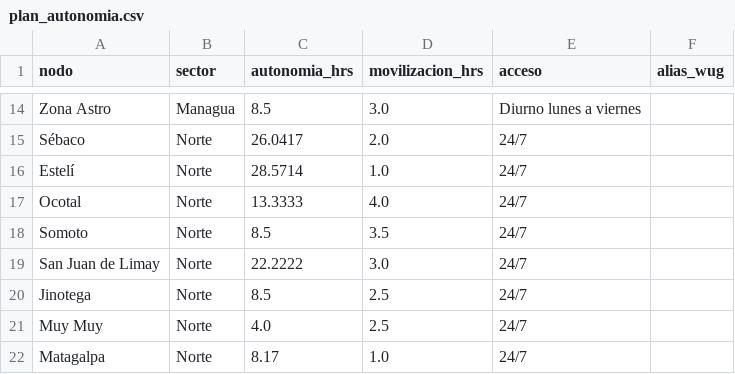
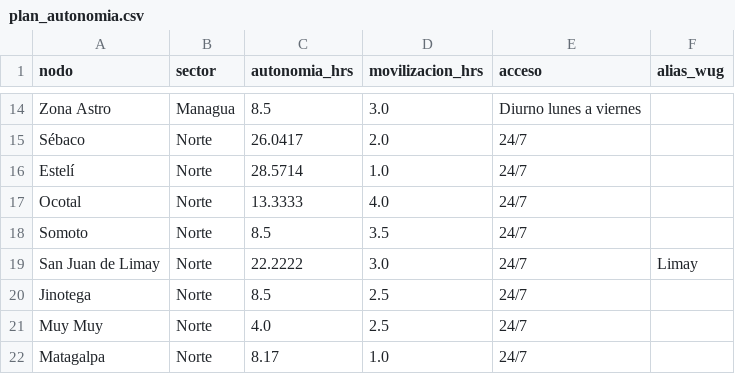
Before and after one commit to Edcal21/energia-wug-monitor, a CSV file: datos/plan_autonomia.csv, drawn as a sheet; only a part is shown, gaps mark what is left out.

```diff
--- a/datos/plan_autonomia.csv
+++ b/datos/plan_autonomia.csv
@@ -18,3 +18,3 @@ Ocotal,Norte,13.3333,4.0,24/7,
 Somoto,Norte,8.5,3.5,24/7,
-San Juan de Limay,Norte,22.2222,3.0,24/7,
+San Juan de Limay,Norte,22.2222,3.0,24/7,Limay
 Jinotega,Norte,8.5,2.5,24/7,
```
